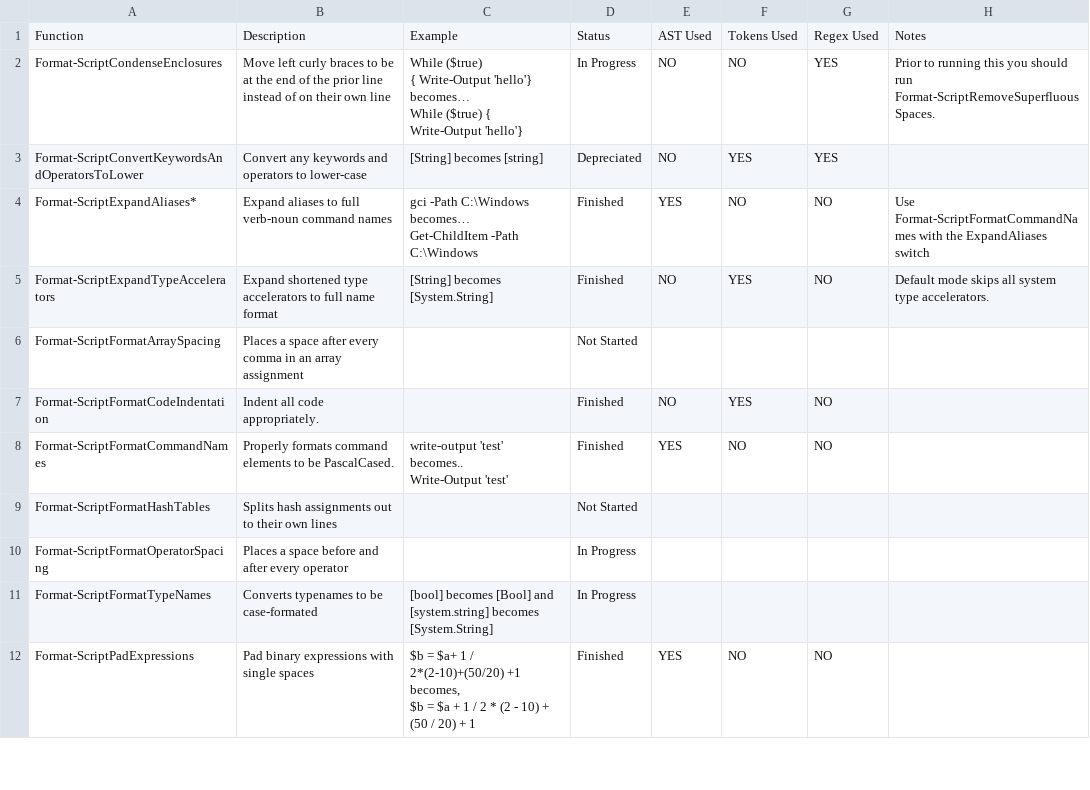
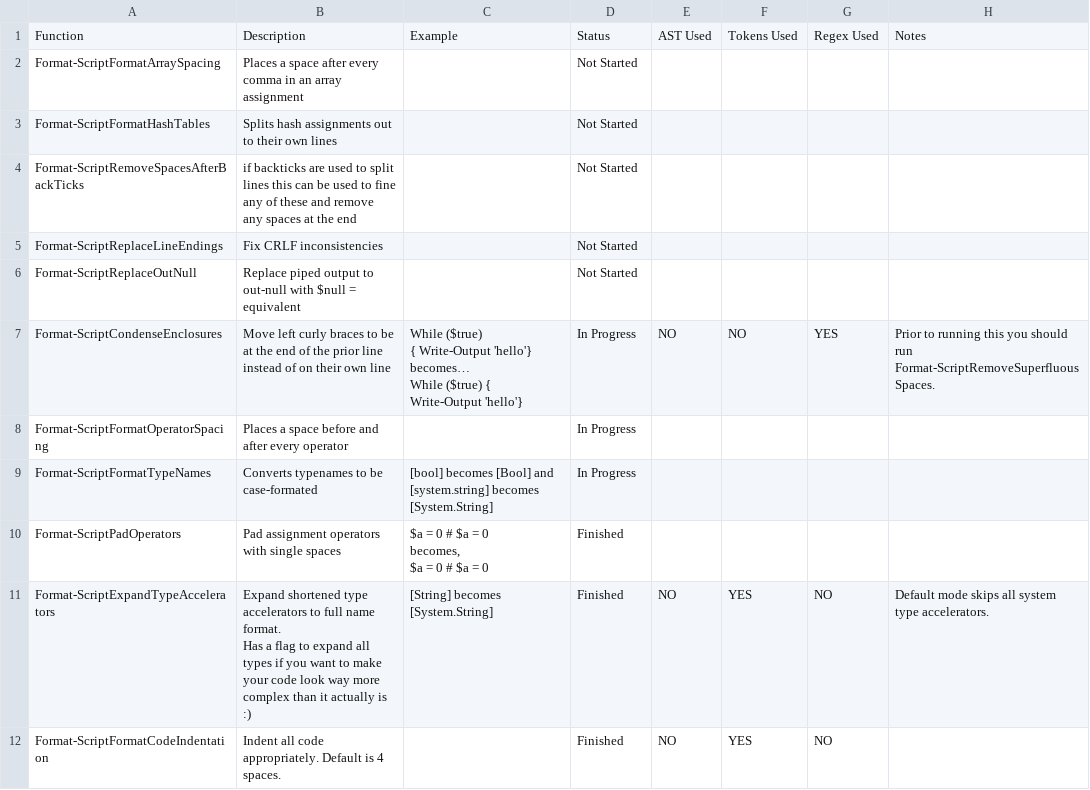
Before and after one commit to zloeber/FormatPowershellCode, a CSV file: function-status-table.csv, drawn as a sheet; only a part is shown; the shorter side is filled out with more unchanged rows; the diff covers the shown part only.

```diff
--- a/function-status-table.csv
+++ b/function-status-table.csv
@@ -1,2 +1,7 @@
 Function,Description,Example,Status,AST Used,Tokens Used,Regex Used,Notes
+Format-ScriptFormatArraySpacing,Places a space after every comma in an array assignment,,Not Started,,,,
+Format-ScriptFormatHashTables,Splits hash assignments out to their own lines,,Not Started,,,,
+Format-ScriptRemoveSpacesAfterBackTicks,if backticks are used to split lines this can be used to fine any of these and remove any spaces at the end,,Not Started,,,,
+Format-ScriptReplaceLineEndings,Fix CRLF inconsistencies,,Not Started,,,,
+Format-ScriptReplaceOutNull,Replace piped output to out-null with $null = equivalent,,Not Started,,,,
 Format-ScriptCondenseEnclosures,Move left curly braces to be at the end of the prior line instead of on their own line,"While ($true)
@@ -6,14 +11,9 @@ becomes…
 While ($true) { Write-Output 'hello'}",In Progress,NO,NO,YES,Prior to running this you should run Format-ScriptRemoveSuperfluousSpaces.
-Format-ScriptConvertKeywordsAndOperatorsToLower,Convert any keywords and operators to lower-case,[String] becomes [string],Depreciated,NO,YES,YES,
-Format-ScriptExpandAliases*,Expand aliases to full verb-noun command names,"gci -Path C:\Windows
-becomes…
-Get-ChildItem -Path C:\Windows",Finished,YES,NO,NO,Use Format-ScriptFormatCommandNames with the ExpandAliases switch
-Format-ScriptExpandTypeAccelerators,Expand shortened type accelerators to full name format,[String] becomes [System.String],Finished,NO,YES,NO,Default mode skips all system type accelerators.
-Format-ScriptFormatArraySpacing,Places a space after every comma in an array assignment,,Not Started,,,,
-Format-ScriptFormatCodeIndentation,Indent all code appropriately.,,Finished,NO,YES,NO,
-Format-ScriptFormatCommandNames,Properly formats command elements to be PascalCased.,"write-output 'test'
-becomes..
-Write-Output 'test'",Finished,YES,NO,NO,
-Format-ScriptFormatHashTables,Splits hash assignments out to their own lines,,Not Started,,,,
 Format-ScriptFormatOperatorSpacing,Places a space before and after every operator,,In Progress,,,,
 Format-ScriptFormatTypeNames,Converts typenames to be case-formated,[bool] becomes [Bool] and [system.string] becomes [System.String],In Progress,,,,
+Format-ScriptPadOperators,Pad assignment operators with single spaces,"$a =             0  # $a =             0
+becomes,
+$a = 0  # $a =             0",Finished,,,,
+Format-ScriptExpandTypeAccelerators,"Expand shortened type accelerators to full name format.
+Has a flag to expand all types if you want to make your code look way more complex than it actually is :)",[String] becomes [System.String],Finished,NO,YES,NO,Default mode skips all system type accelerators.
+Format-ScriptFormatCodeIndentation,Indent all code appropriately. Default is 4 spaces.,,Finished,NO,YES,NO,
```
Also changed, not shown: 8 added rows, 2 removed rows and 4 edited cells elsewhere in this file, 7 other files.
